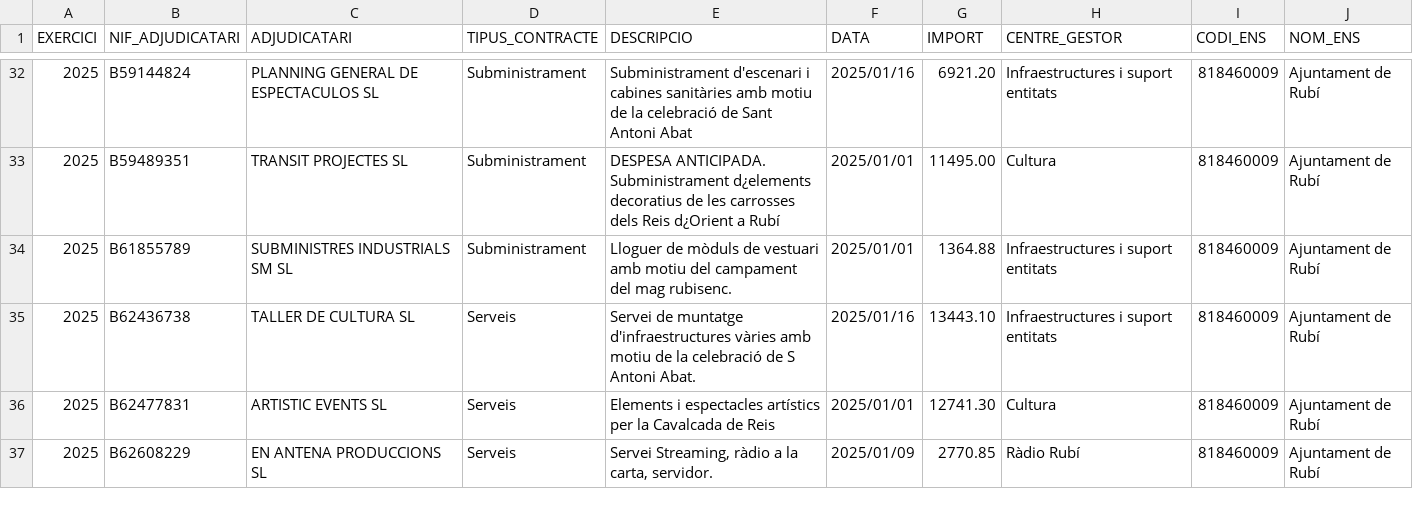
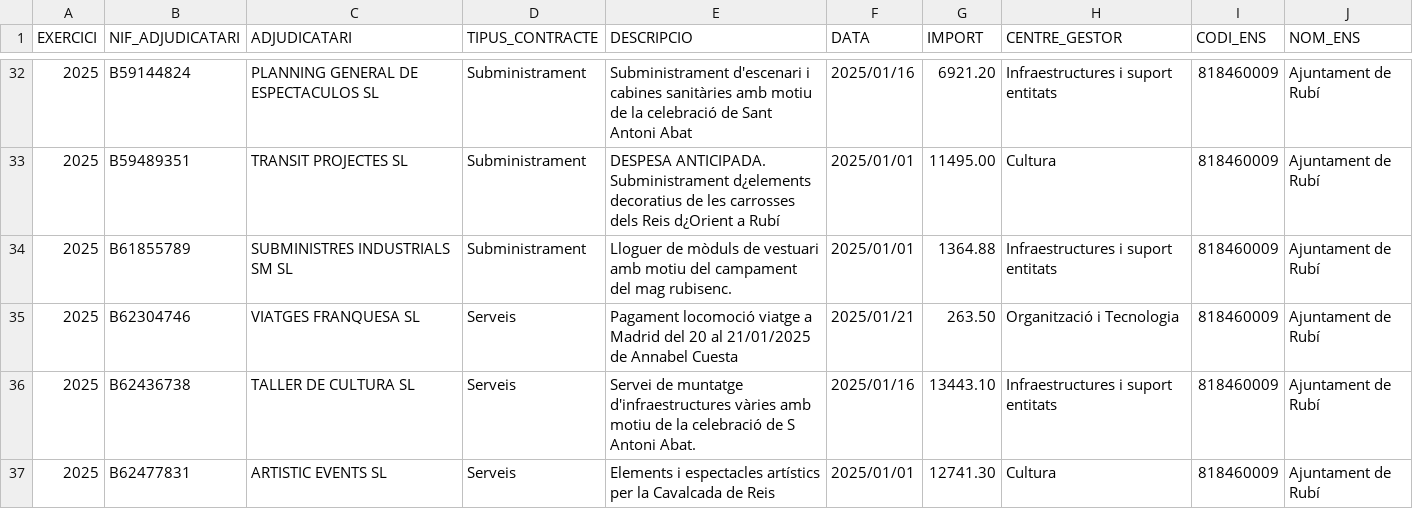
Before and after one commit to ajrubi/opendata, a CSV file: datasets/csv/economia_contractes_menors.csv, drawn as a sheet; only a part is shown, gaps mark what is left out; the shorter side is filled out with more unchanged rows; the diff names each change by its address in the sheet, - before the commit and + after, or states it on an @@ line.

```diff
--- a/datasets/csv/economia_contractes_menors.csv
+++ b/datasets/csv/economia_contractes_menors.csv
+row 35: 2025 | B62304746 | VIATGES FRANQUESA SL | Serveis | Pagament locomoció viatge a Madrid del 20 al 21/01/2025 de Annabel Cuesta | 2025/01/21 | 263.50 | Organització i Tecnologia | 818460009 | Ajuntament de Rubí
```
Also changed, not shown: datasets/csv/economia_pressupost_ingressos.csv, datasets/csv/economia_subvencions_concedides_2024.csv, 13 other files.
